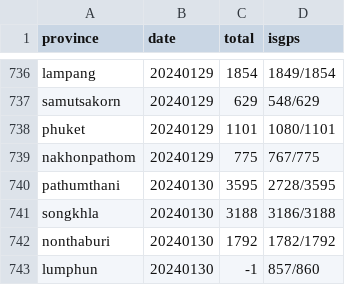
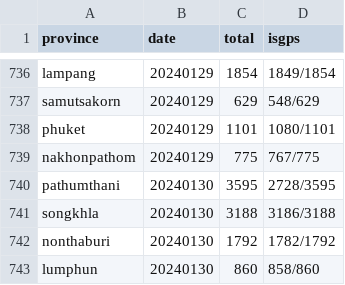
Before and after one commit to phawitb/crawler-led3-window, a CSV file: currentstage.csv, drawn as a sheet; only a part is shown, gaps mark what is left out.

Commit message:
Update currentstage.csv

```diff
--- a/currentstage.csv
+++ b/currentstage.csv
@@ -742,2 +742,2 @@ songkhla,20240130,3188,3186/3188
 nonthaburi,20240130,1792,1782/1792
-lumphun,20240130,-1,857/860
+lumphun,20240130,860,858/860
```
